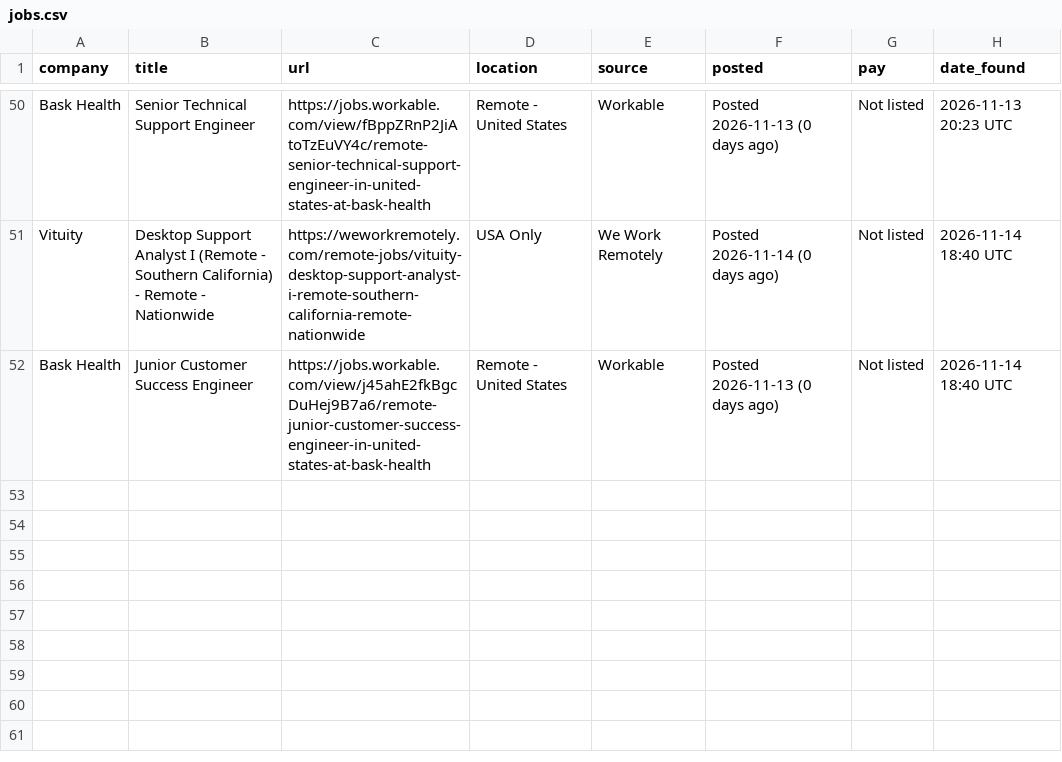
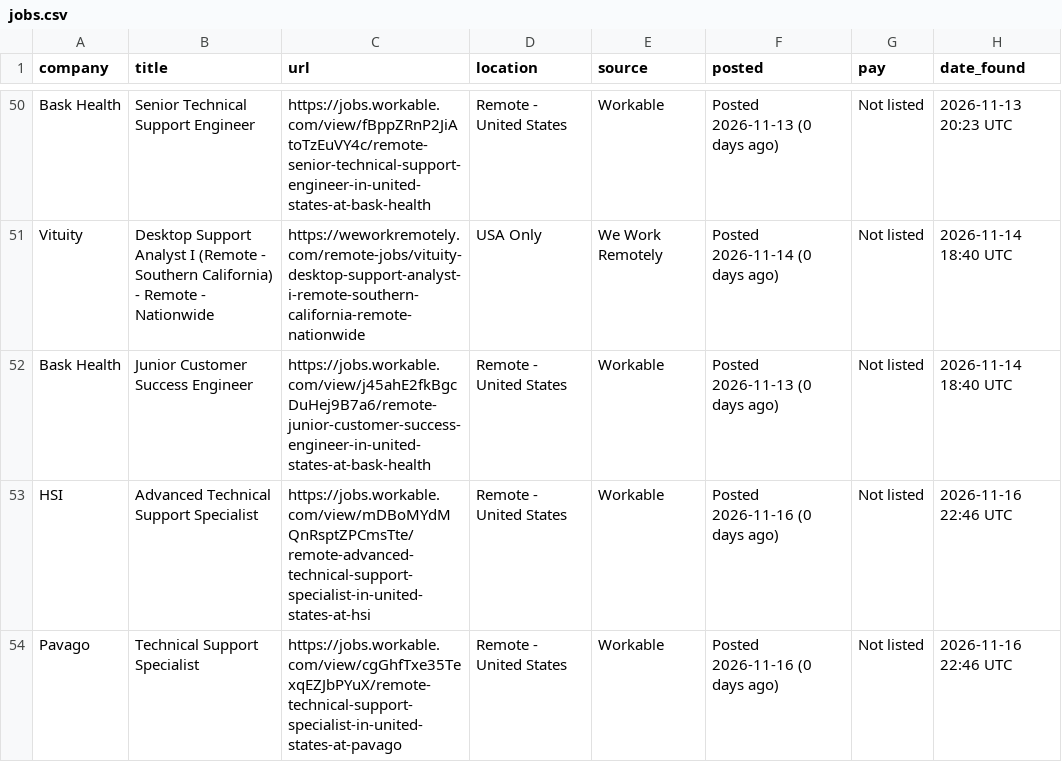
Before and after one commit to ajfizzle/job-alert-bot, a CSV file: jobs.csv, drawn as a sheet; only a part is shown, gaps mark what is left out; the diff names each change by its address in the sheet, - before the commit and + after, or states it on an @@ line.

```diff
--- a/jobs.csv
+++ b/jobs.csv
+row 53: HSI | Advanced Technical Support Specialist | https://jobs.workable.com/view/mDBoMYdMQnRsptZPCmsTte/remote-advanced-technical-support-specialist-in-united-states-at-hsi | Remote - United States | Workable | Posted 2026-11-16 (0 days ago) | Not listed | 2026-11-16 22:46 UTC
+row 54: Pavago | Technical Support Specialist | https://jobs.workable.com/view/cgGhfTxe35TexqEZJbPYuX/remote-technical-support-specialist-in-united-states-at-pavago | Remote - United States | Workable | Posted 2026-11-16 (0 days ago) | Not listed | 2026-11-16 22:46 UTC
```
Also changed, not shown: 1 other file.
